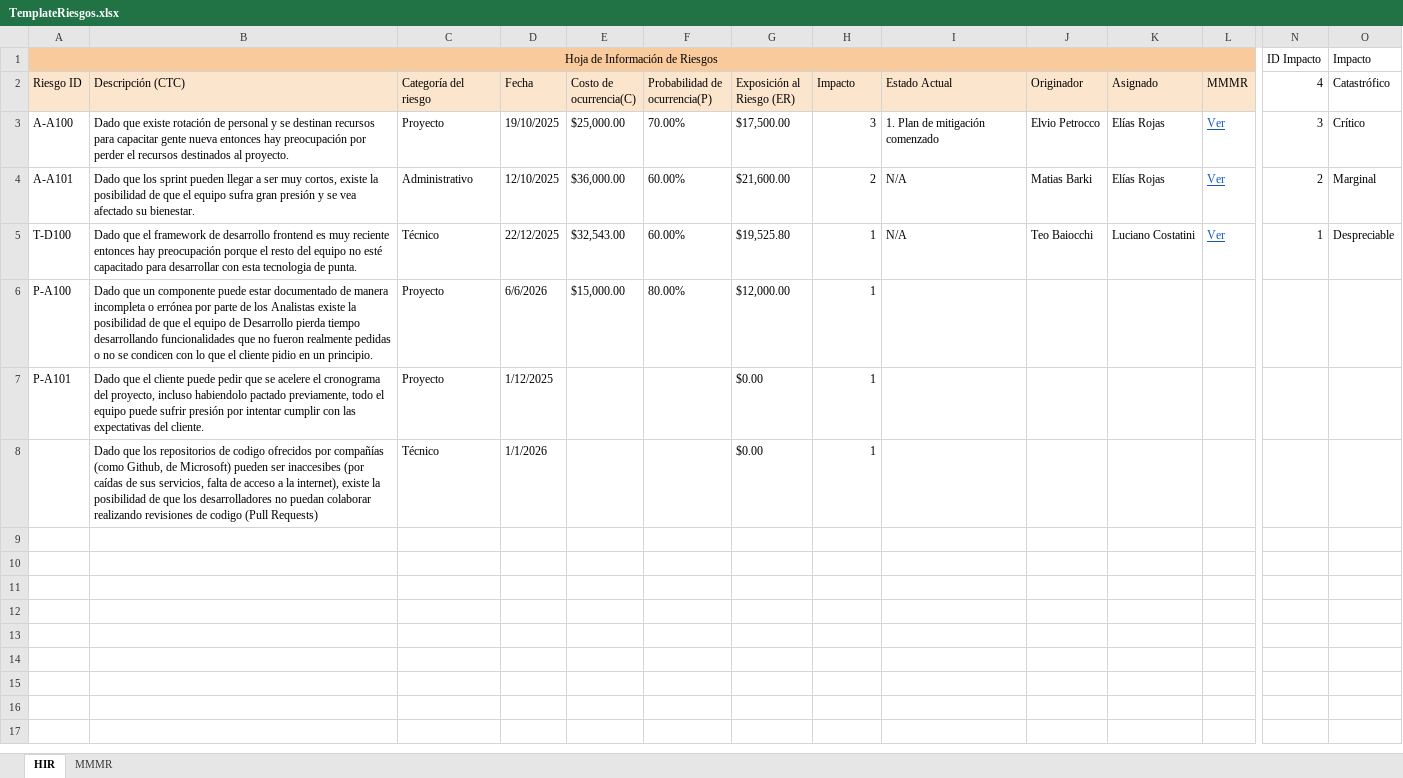
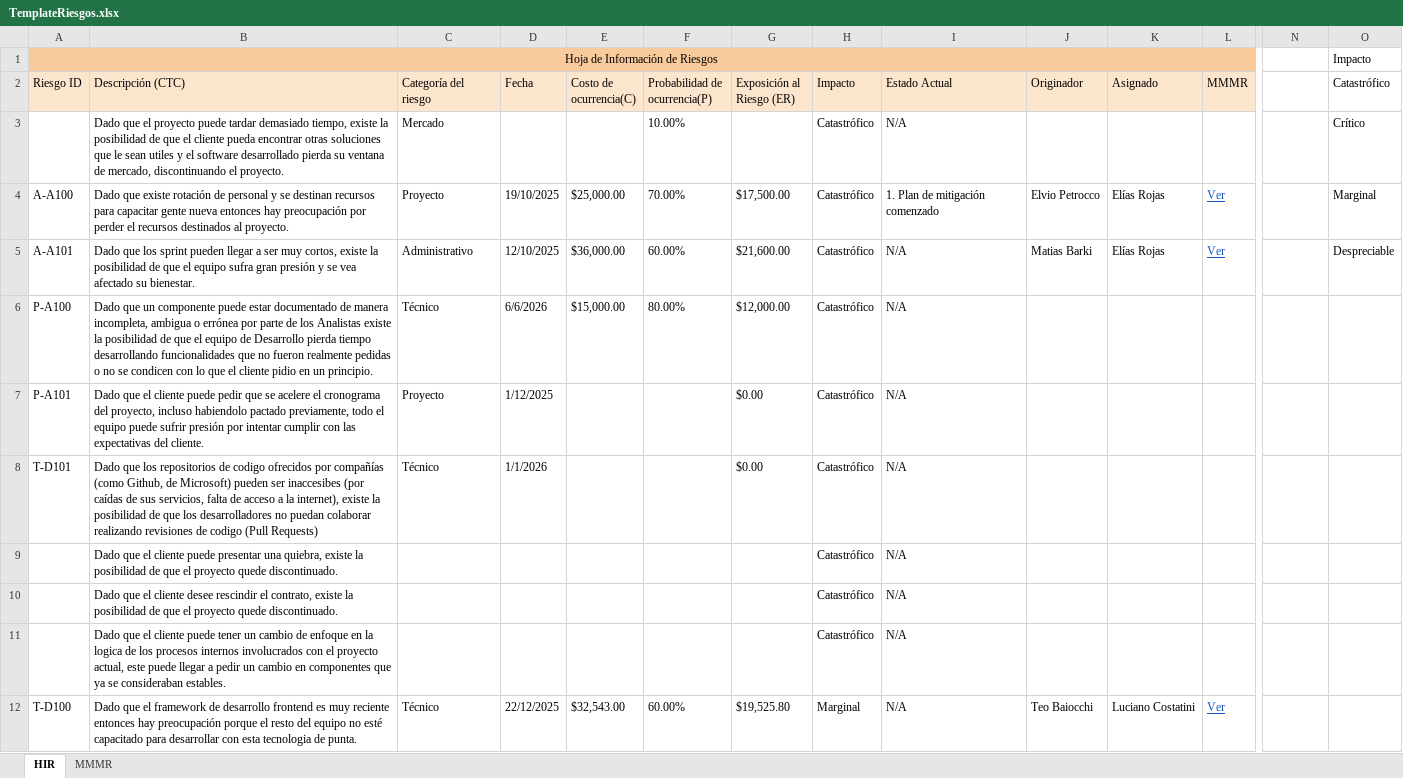
Before and after one commit to elelouch/TrabajoFinalAUS, an Excel workbook: propuesta/TemplateRiesgos.xlsx, sheet HIR, drawn as a sheet; only a part is shown, gaps mark what is left out; values as stored, in another font and other column widths than the file's, no borders; removed rows and columns are numbered as before the commit, all else as after; rows hold the shown columns only; the diff names each change by its address in the sheet, - before the commit and + after, or states it on an @@ line.

```diff
--- a/propuesta/TemplateRiesgos.xlsx (sheet HIR)
+++ b/propuesta/TemplateRiesgos.xlsx (sheet HIR)
-N1: ID Impacto
+N1: (empty)
-N2: 4
+N2: (empty)
+row 3:  | Dado que el proyecto puede tardar demasiado tiempo, existe la posibilidad de que el cliente pueda encontrar otras soluciones que le sean utiles y el software desarrollado pierda su ventana de mercado, discontinuando el proyecto. | Mercado |  |  | 10.00% |  | Catastrófico | N/A |  |  |  |  | Crítico
-H4 (Impacto): 3
+H4 (Impacto): Catastrófico
-N4: 3
+N4: (empty)
-O4 (Catastrófico): Crítico
+O4 (Catastrófico): Marginal
-H5 (Impacto): 2
+H5 (Impacto): Catastrófico
-N5: 2
+N5: (empty)
-O5 (Catastrófico): Marginal
+O5 (Catastrófico): Despreciable
-row 5: T-D100 | Dado que el framework de desarrollo frontend es muy reciente entonces hay preocupación porque el resto del equipo no esté capacitado para desarrollar con esta tecnologia de punta. | Técnico | 22/12/2025 | $32,543.00 | 60.00% | $19,525.80 | 1 | N/A | Teo Baiocchi | Luciano Costatini | Ver | 1 | Despreciable
-B6 (Descripción (CTC)): …de manera incompleta o errónea…
+B6 (Descripción (CTC)): …de manera incompleta, ambigua o errónea…
-C6 (Categoría del riesgo): Proyecto
+C6 (Categoría del riesgo): Técnico
-H6:H8 (Impacto): 1
+H6:H8 (Impacto): Catastrófico
-I6:I8 (Estado Actual): (empty)
+I6:I8 (Estado Actual): N/A
-A8 (Riesgo ID): (empty)
+A8 (Riesgo ID): T-D101
+row 9:  | Dado que el cliente puede presentar una quiebra, existe la posibilidad de que el proyecto quede discontinuado. |  |  |  |  |  | Catastrófico | N/A
+row 10:  | Dado que el cliente desee rescindir el contrato, existe la posibilidad de que el proyecto quede discontinuado. |  |  |  |  |  | Catastrófico | N/A
+row 11:  | Dado que el cliente puede tener un cambio de enfoque en la logica de los procesos internos involucrados con el proyecto actual, este puede llegar a pedir un cambio en componentes que ya se consideraban estables. |  |  |  |  |  | Catastrófico | N/A
+row 12: T-D100 | Dado que el framework de desarrollo frontend es muy reciente entonces hay preocupación porque el resto del equipo no esté capacitado para desarrollar con esta tecnologia de punta. | Técnico | 22/12/2025 | $32,543.00 | 60.00% | $19,525.80 | Marginal | N/A | Teo Baiocchi | Luciano Costatini | Ver
```
Also changed, not shown: formulas that keep their value, 2 other files.
